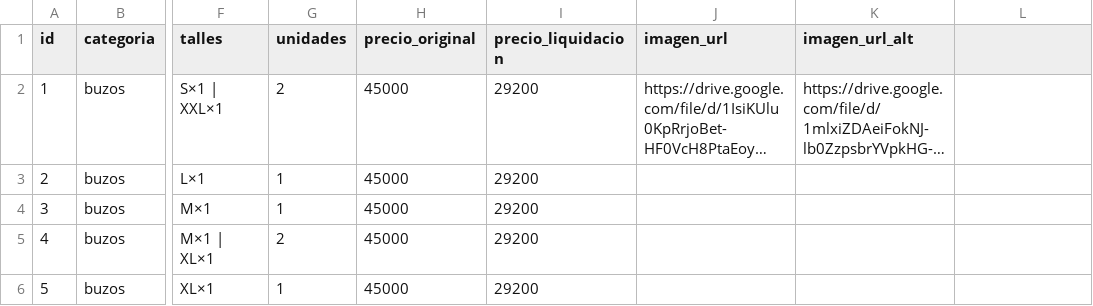
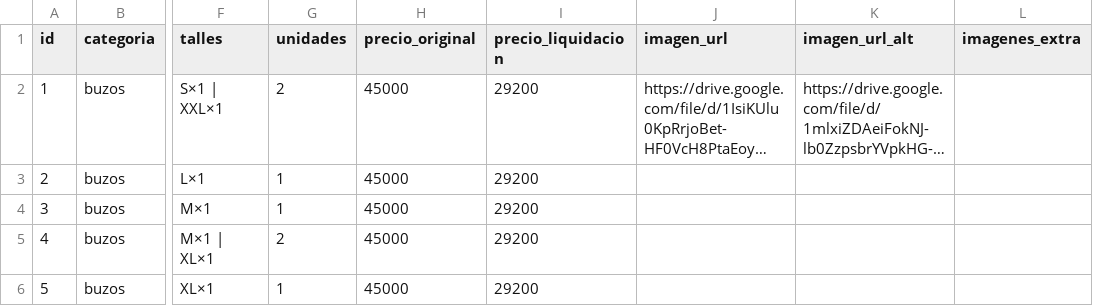
Before and after one commit to arianacotrone/Faryco, a CSV file: catalogo_web.csv, drawn as a sheet; only a part is shown, gaps mark what is left out; long unchanged cells end in …; the diff names each change by its address in the sheet, - before the commit and + after, or states it on an @@ line.

```diff
--- a/catalogo_web.csv
+++ b/catalogo_web.csv
-L1: (empty)
+L1: imagenes_extra
```
Also changed, not shown: 4 other files.
